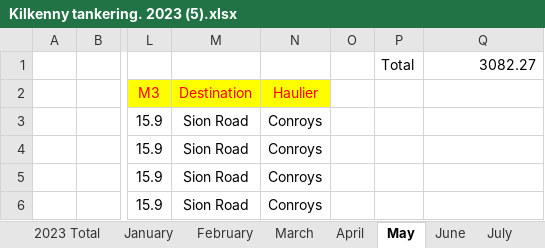
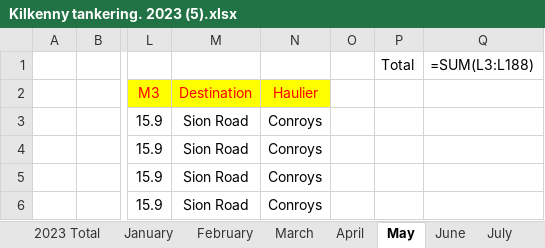
Before and after one commit to CuBot137/csv-data-filter, an Excel workbook: Kilkenny tankering. 2023 (5).xlsx, sheet May, drawn as a sheet; only a part is shown, gaps mark what is left out; values as stored, in another font and other column widths than the file's, no borders; formulas without a stored value are shown as written; the diff names each change by its address in the sheet, - before the commit and + after, or states it on an @@ line.

```diff
--- a/Kilkenny tankering. 2023 (5).xlsx (sheet May)
+++ b/Kilkenny tankering. 2023 (5).xlsx (sheet May)
-Q1: 3082.27
+Q1: =SUM(L3:L188)
```
Also changed, not shown: sheet August, sheet 2023 Total, sheet February, sheet April, sheet July, sheet January, 2 more sheets, 1 other file.
